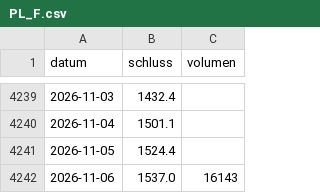
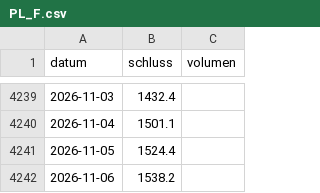
Before and after one commit to raphwienigk-lgtm/anlage-daten, a CSV file: daten/ersatz/palladium/kurse/PL_F.csv, drawn as a sheet; only a part is shown, gaps mark what is left out.

```diff
--- a/daten/ersatz/palladium/kurse/PL_F.csv
+++ b/daten/ersatz/palladium/kurse/PL_F.csv
@@ -4241,2 +4241,2 @@ datum,schluss,volumen
 2026-11-05,1524.4,
-2026-11-06,1537.0,16143
+2026-11-06,1538.2,
```
Also changed, not shown: daten/ersatz/palladium/kurse/PA_F.csv, 10 other files.
